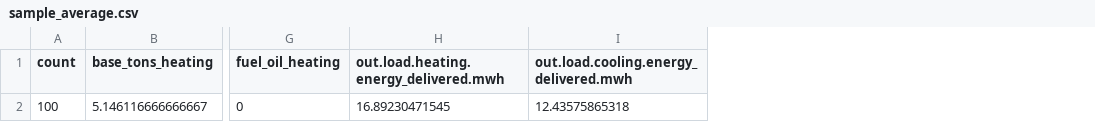
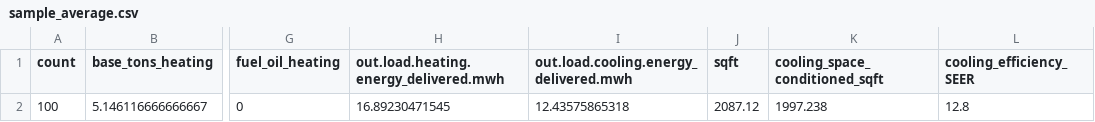
Before and after one commit to sazhu24/resstock_gshp_load_forecasts, a CSV file: ResStock/scenario1/bldg_ids/sample_average.csv, drawn as a sheet; only a part is shown, gaps mark what is left out; the diff names each change by its address in the sheet, - before the commit and + after, or states it on an @@ line.

Commit message:
add variables to sample average df

```diff
--- a/ResStock/scenario1/bldg_ids/sample_average.csv
+++ b/ResStock/scenario1/bldg_ids/sample_average.csv
+column J (sqft), row 2: 2087.12
+column K (cooling_space_conditioned_sqft), row 2: 1997.238
+column L (cooling_efficiency_SEER), row 2: 12.8
```
Also changed, not shown: 2 other files.
